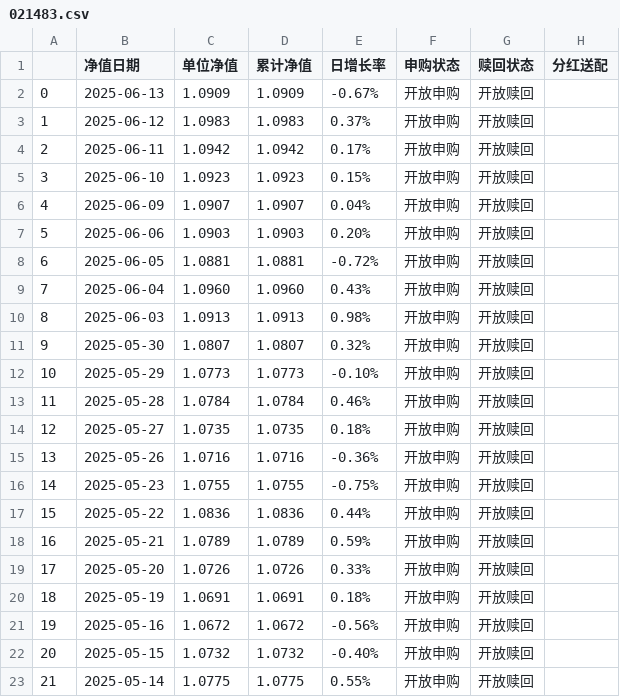
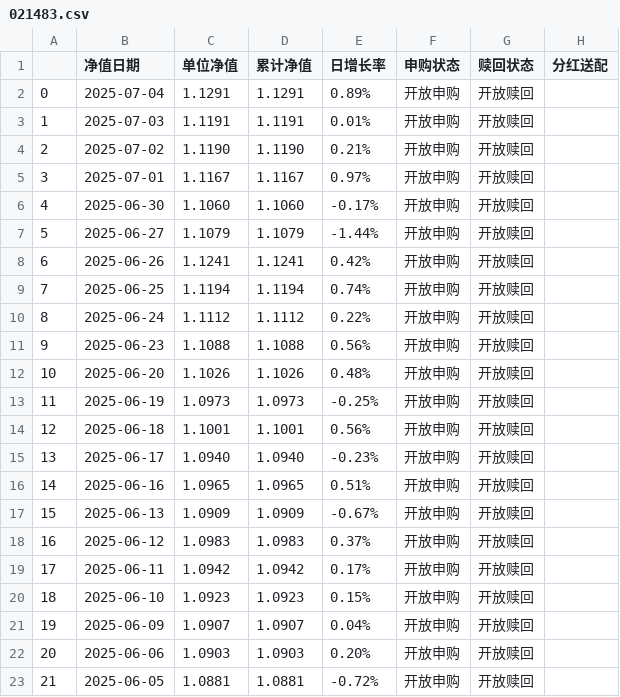
Before and after one commit to WXYS1209/DFFC-FundModel, a CSV file: csv_data/021483.csv, drawn as a sheet; only a part is shown; the shorter side is filled out with more unchanged rows; addresses are those after the commit; the diff names each change by its address in the sheet, - before the commit and + after, or states it on an @@ line.

```diff
--- a/csv_data/021483.csv
+++ b/csv_data/021483.csv
+row 2: 0 | 2025-07-04 | 1.1291 | 1.1291 | 0.89% | 开放申购 | 开放赎回
+row 3: 1 | 2025-07-03 | 1.1191 | 1.1191 | 0.01% | 开放申购 | 开放赎回
+row 4: 2 | 2025-07-02 | 1.1190 | 1.1190 | 0.21% | 开放申购 | 开放赎回
+row 5: 3 | 2025-07-01 | 1.1167 | 1.1167 | 0.97% | 开放申购 | 开放赎回
+row 6: 4 | 2025-06-30 | 1.1060 | 1.1060 | -0.17% | 开放申购 | 开放赎回
+row 7: 5 | 2025-06-27 | 1.1079 | 1.1079 | -1.44% | 开放申购 | 开放赎回
+row 8: 6 | 2025-06-26 | 1.1241 | 1.1241 | 0.42% | 开放申购 | 开放赎回
+row 9: 7 | 2025-06-25 | 1.1194 | 1.1194 | 0.74% | 开放申购 | 开放赎回
+row 10: 8 | 2025-06-24 | 1.1112 | 1.1112 | 0.22% | 开放申购 | 开放赎回
+row 11: 9 | 2025-06-23 | 1.1088 | 1.1088 | 0.56% | 开放申购 | 开放赎回
+row 12: 10 | 2025-06-20 | 1.1026 | 1.1026 | 0.48% | 开放申购 | 开放赎回
+row 13: 11 | 2025-06-19 | 1.0973 | 1.0973 | -0.25% | 开放申购 | 开放赎回
+row 14: 12 | 2025-06-18 | 1.1001 | 1.1001 | 0.56% | 开放申购 | 开放赎回
+row 15: 13 | 2025-06-17 | 1.0940 | 1.0940 | -0.23% | 开放申购 | 开放赎回
+row 16: 14 | 2025-06-16 | 1.0965 | 1.0965 | 0.51% | 开放申购 | 开放赎回
@@ column A renumbered from row 17 down @@
```
Also changed, not shown: 7 other files.
